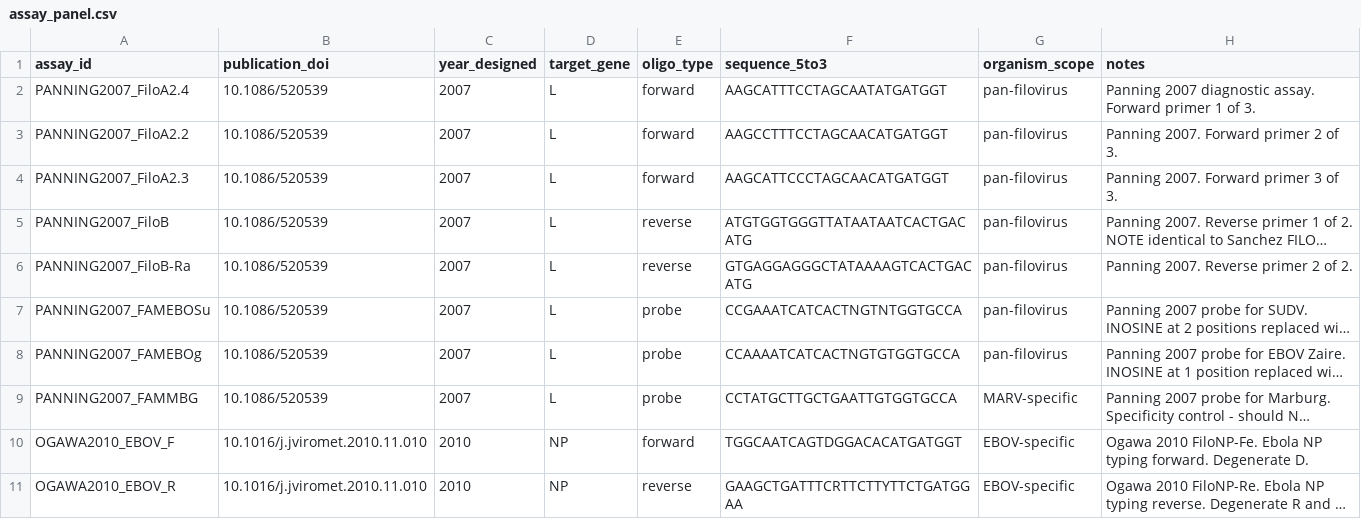
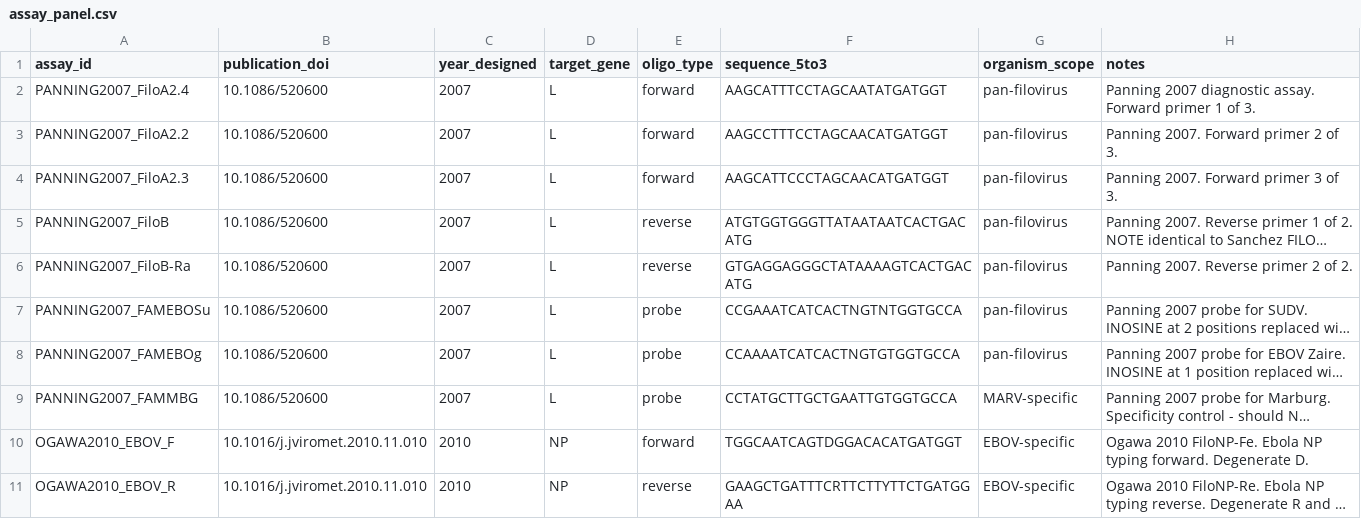
Before and after one commit to joyreuben/ebola-bdbv-rtpcr-coverage, a CSV file: assay_panel.csv, drawn as a sheet; only a part is shown; long unchanged cells end in …; the diff names each change by its address in the sheet, - before the commit and + after, or states it on an @@ line.

```diff
--- a/assay_panel.csv
+++ b/assay_panel.csv
-B2:B9 (publication_doi): 10.1086/520539
+B2:B9 (publication_doi): 10.1086/520600
```
Also changed, not shown: step2_output/validated_panel.csv, step5_output/assay_coverage_per_genome.csv, 30 other files.
